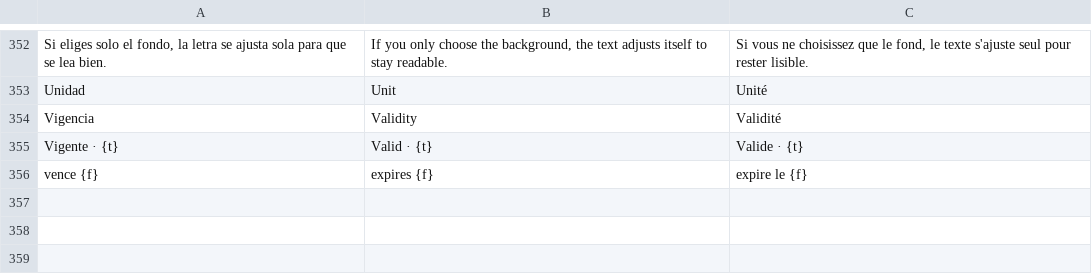
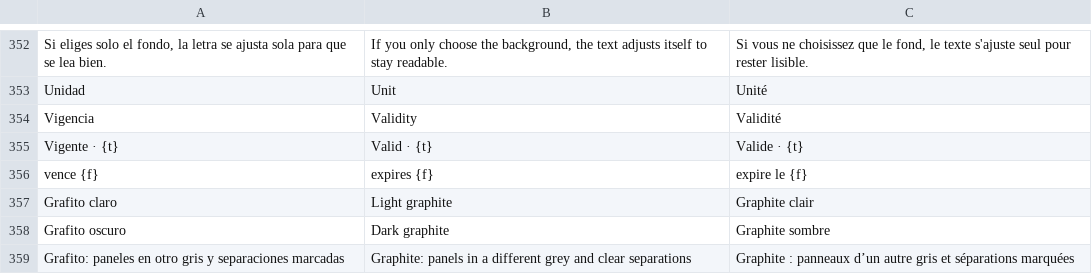
Before and after one commit to airylp/keytutil, a TSV file: src/i18n.tsv, drawn as a sheet; only a part is shown, gaps mark what is left out.

Commit message:
Temas «Grafito claro» y «Grafito oscuro»; en macOS Ctrl hace de Cmd (Ctrl+B, Ctrl+S, Ctrl+C…)

```diff
--- a/src/i18n.tsv
+++ b/src/i18n.tsv
@@ -356 +356,4 @@ Vigente · {t}	Valid · {t}	Valide · {t}
 vence {f}	expires {f}	expire le {f}
+Grafito claro	Light graphite	Graphite clair
+Grafito oscuro	Dark graphite	Graphite sombre
+Grafito: paneles en otro gris y separaciones marcadas	Graphite: panels in a different grey and clear separations	Graphite : panneaux d’un autre gris et séparations marquées
```
Also changed, not shown: 2 other files.
